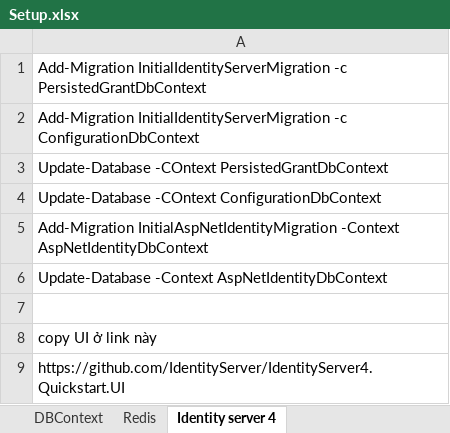
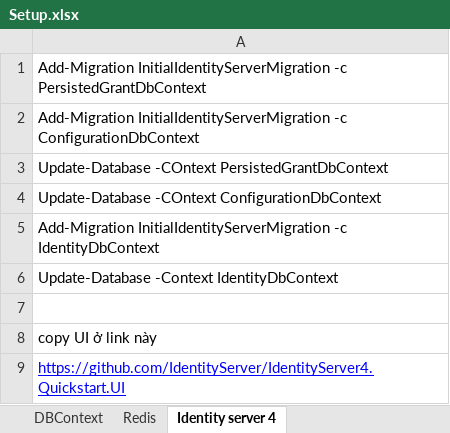
Before and after one commit to khoant1405/LamDuThu, an Excel workbook: Setup.xlsx, sheet Identity server 4, drawn as a sheet; values as stored, in another font and other column widths than the file's, no borders; charts and pictures not drawn; the diff names each change by its address in the sheet, - before the commit and + after, or states it on an @@ line.

```diff
--- a/Setup.xlsx (sheet Identity server 4)
+++ b/Setup.xlsx (sheet Identity server 4)
-A5: Add-Migration InitialAspNetIdentityMigration -Context AspNetIdentityDbContext
+A5: Add-Migration InitialIdentityServerMigration -c IdentityDbContext
-A6: Update-Database -Context AspNetIdentityDbContext
+A6: Update-Database -Context IdentityDbContext
@@ A9 underline: off → on, text colour: black → #0000FF @@
```
Also changed, not shown: 11 other files.
